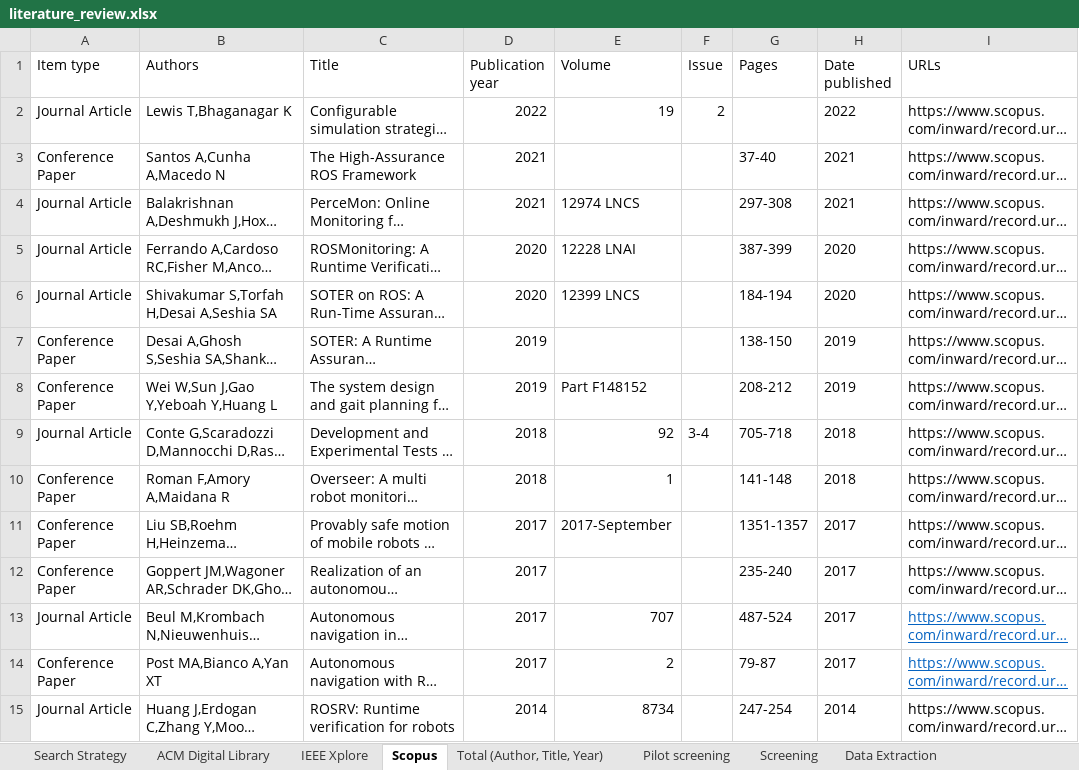
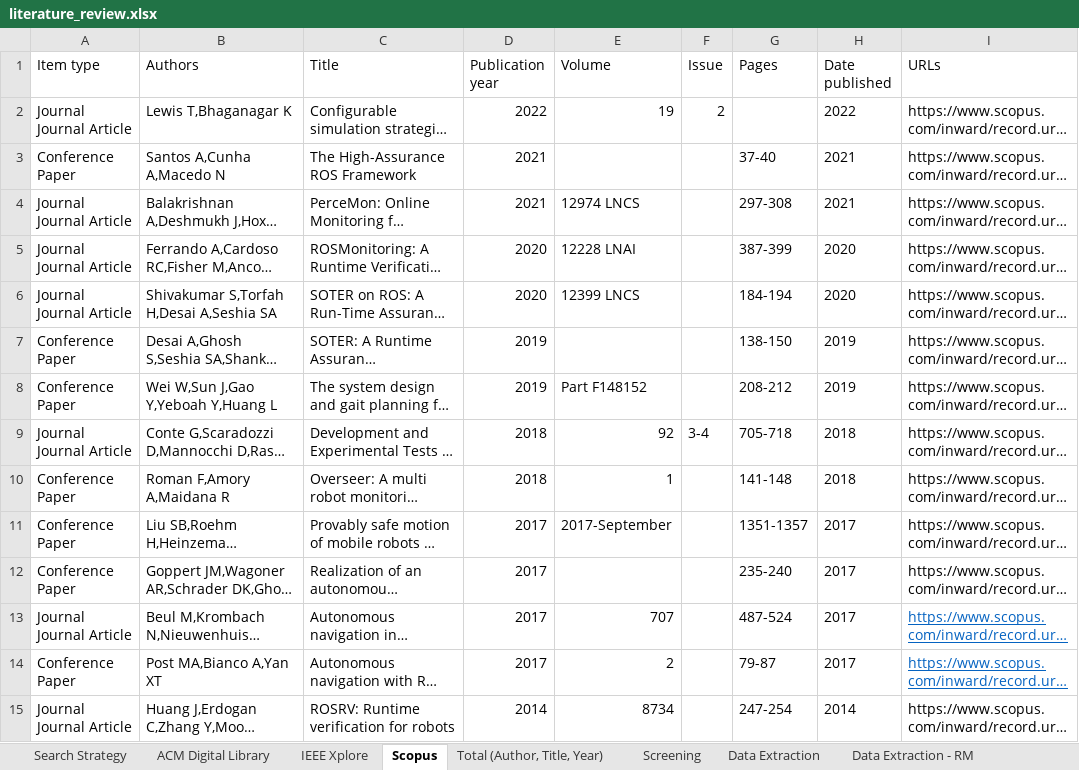
Before and after one commit to ros-rvft/ros-rvft.github.io, an Excel workbook: replication_package_extras/literature_review.xlsx, sheet Scopus, drawn as a sheet; only a part is shown; long unchanged cells end in …; values as stored, in another font and other column widths than the file's, no borders; the diff covers the shown part only; the diff names each change by its address in the sheet, - before the commit and + after, or states it on an @@ line.

```diff
--- a/replication_package_extras/literature_review.xlsx (sheet Scopus)
+++ b/replication_package_extras/literature_review.xlsx (sheet Scopus)
-sheet tab: Pilot screening
-A2 (Item type): Journal Article
+A2 (Item type): Journal Journal Article
-A4:A6 (Item type): Journal Article
+A4:A6 (Item type): Journal Journal Article
-A9 (Item type): Journal Article
+A9 (Item type): Journal Journal Article
-A13 (Item type): Journal Article
+A13 (Item type): Journal Journal Article
-A15 (Item type): Journal Article
+A15 (Item type): Journal Journal Article
```
Also changed, not shown: 38 added rows and 1 edited cell elsewhere in this sheet, sheet Screening, sheet Total (Author, Title, Year), sheet ACM Digital Library, sheet IEEE Xplore, sheet Search Strategy, sheet Data Extraction, formulas that keep their value, hidden cells.
